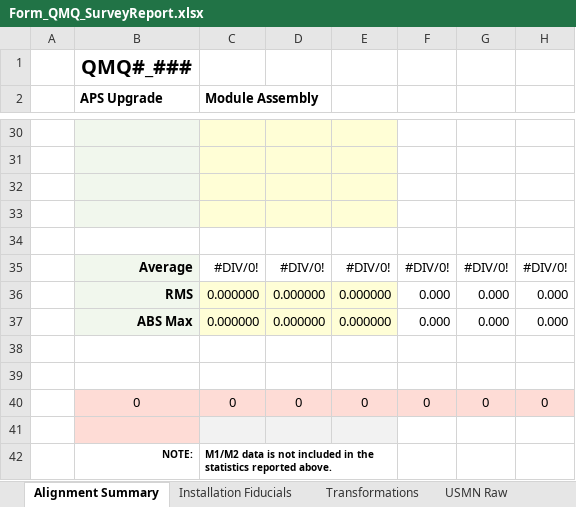
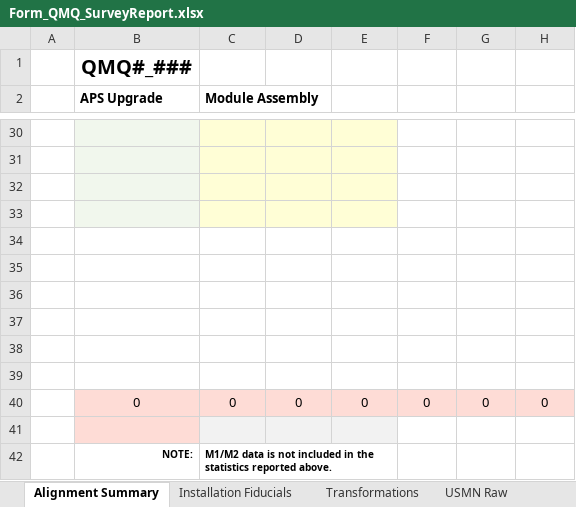
Before and after one commit to charlescheng091703/Assembly-Survey-Report, an Excel workbook: Form_QMQ_SurveyReport.xlsx, sheet Alignment Summary, drawn as a sheet; only a part is shown, gaps mark what is left out; values as stored, in another font and other column widths than the file's, no borders; charts and pictures not drawn; the diff names each change by its address in the sheet, - before the commit and + after, or states it on an @@ line.

Commit message:
Fix_01
Deleted statistics table from QMQ Report, reverted back print statements, reverted back to single input, fixed writing RMS to log, writes survey name to cell

```diff
--- a/Form_QMQ_SurveyReport.xlsx (sheet Alignment Summary)
+++ b/Form_QMQ_SurveyReport.xlsx (sheet Alignment Summary)
-row 35:  | Average | #DIV/0! | #DIV/0! | #DIV/0! | #DIV/0! | #DIV/0! | #DIV/0!
+row 35: (empty)
-B35:B37 fill: #F1F7ED
+B35:B37 fill: none
-row 36:  | RMS | 0.000000 | 0.000000 | 0.000000 | 0.000 | 0.000 | 0.000
+row 36: (empty)
-C36:E37 fill: #FFFED6
+C36:E37 fill: none
-row 37:  | ABS Max | 0.000000 | 0.000000 | 0.000000 | 0.000 | 0.000 | 0.000
+row 37: (empty)
```
Also changed, not shown: Report_Log.xlsx, 14 other files.
